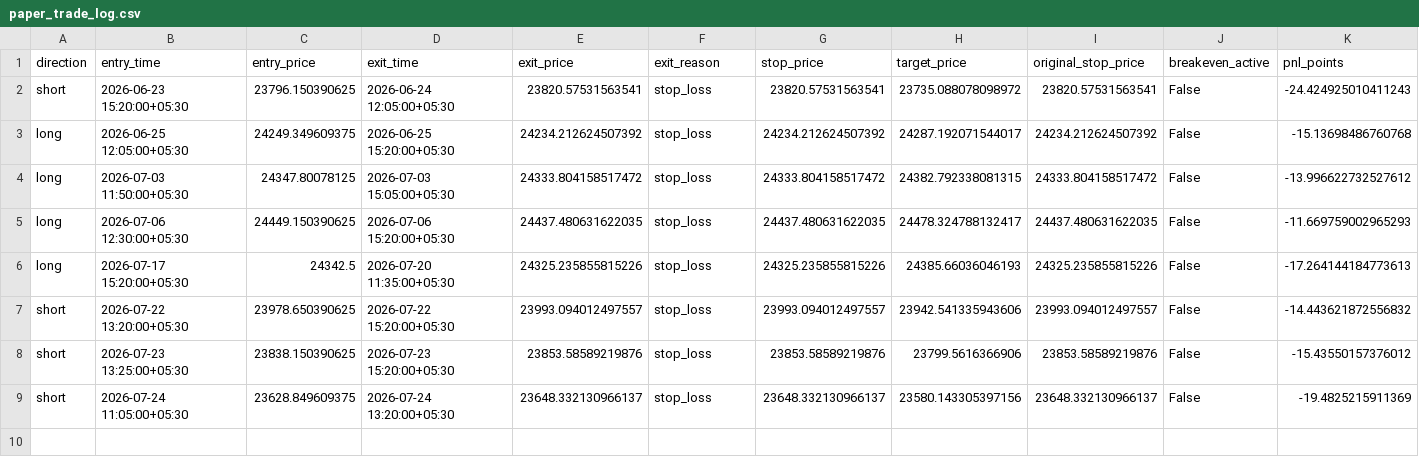
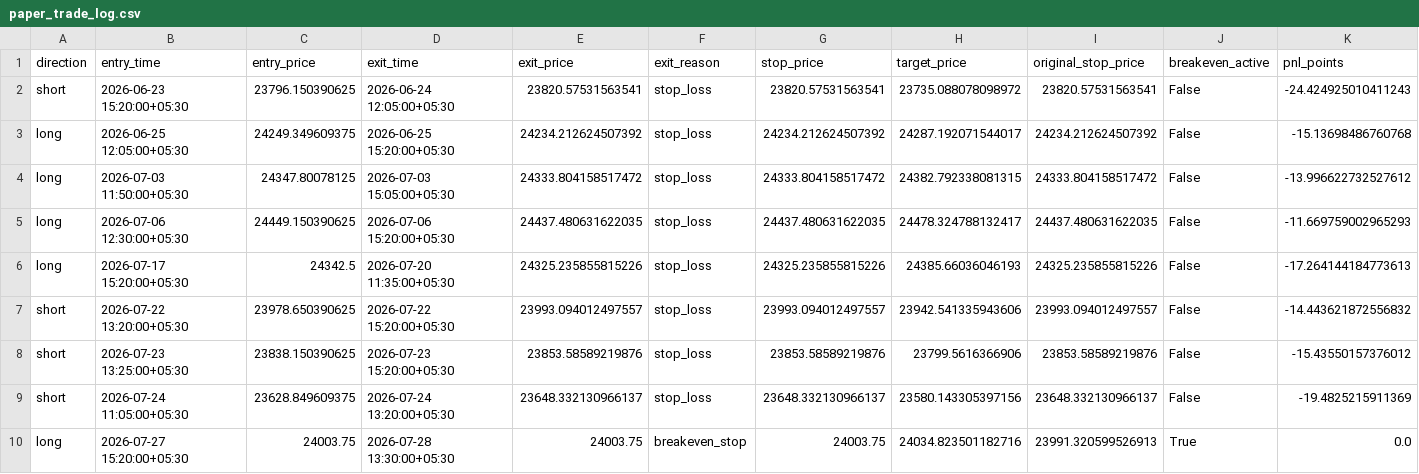
Before and after one commit to JJN8805/nifty-vwap-bot, a CSV file: reports/paper_trade_log.csv, drawn as a sheet; only a part is shown; rows hold the shown columns only; the diff names each change by its address in the sheet, - before the commit and + after, or states it on an @@ line.

```diff
--- a/reports/paper_trade_log.csv
+++ b/reports/paper_trade_log.csv
+row 10: long | 2026-07-27 15:20:00+05:30 | 24003.75 | 2026-07-28 13:30:00+05:30 | 24003.75 | breakeven_stop | 24003.75 | 24034.823501182716 | 23991.320599526913 | True | 0.0
```
Also changed, not shown: reports/paper_equity_log.csv, 2 other files.
